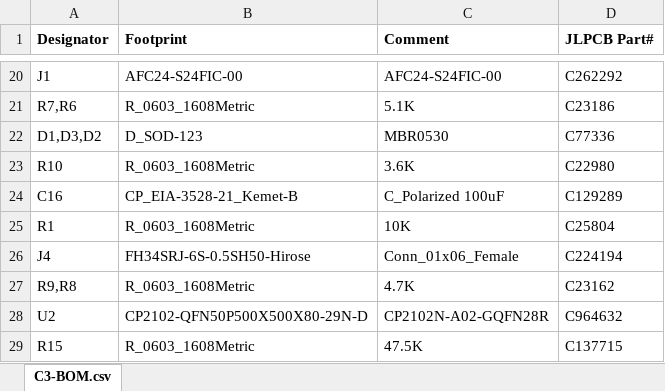
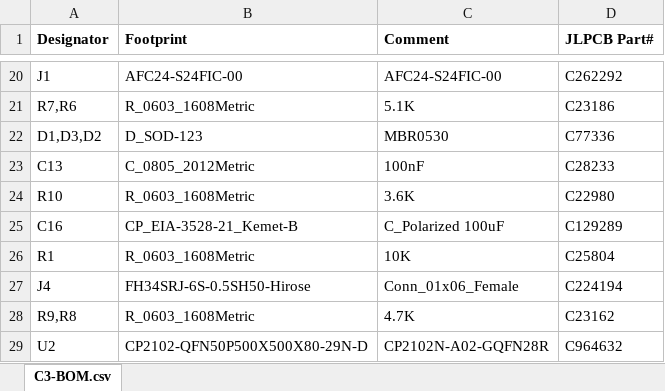
Before and after one commit to martinberlin/bistable-smart-switch, an Excel workbook: Hardware/C3-27-epaper-touch/production/C3-BOM.xlsx, sheet C3-BOM.csv, drawn as a sheet; only a part is shown, gaps mark what is left out; the shorter side is filled out with more unchanged rows; values as stored, in another font and other column widths than the file's, no borders; the diff names each change by its address in the sheet, - before the commit and + after, or states it on an @@ line.

```diff
--- a/Hardware/C3-27-epaper-touch/production/C3-BOM.xlsx (sheet C3-BOM.csv)
+++ b/Hardware/C3-27-epaper-touch/production/C3-BOM.xlsx (sheet C3-BOM.csv)
+row 23: C13 | C_0805_2012Metric | 100nF | C28233
```
Also changed, not shown: Hardware/C3-27-epaper-touch/production/C3-27-epaper-touch-all-pos-C3.xlsx, 3 other files.
